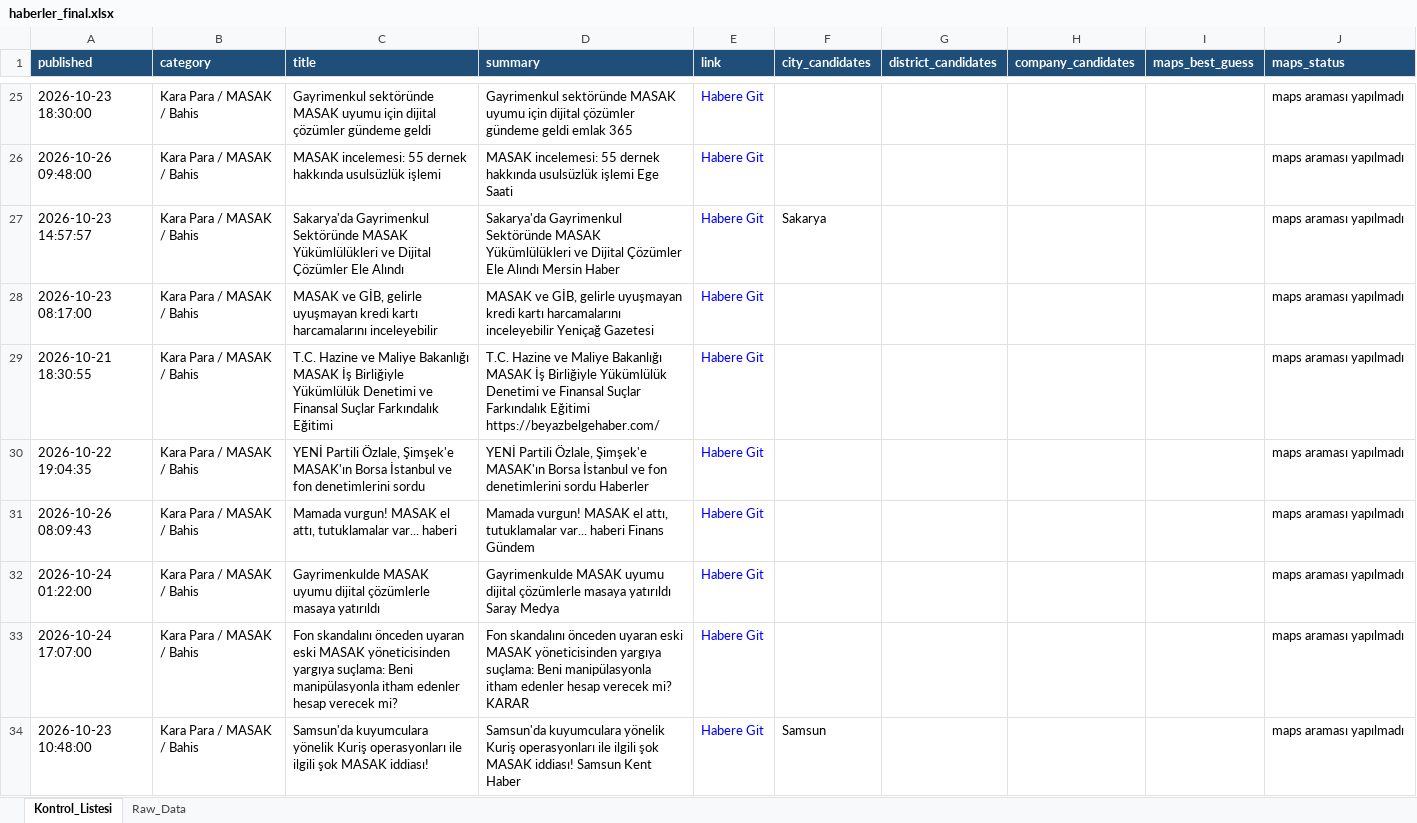
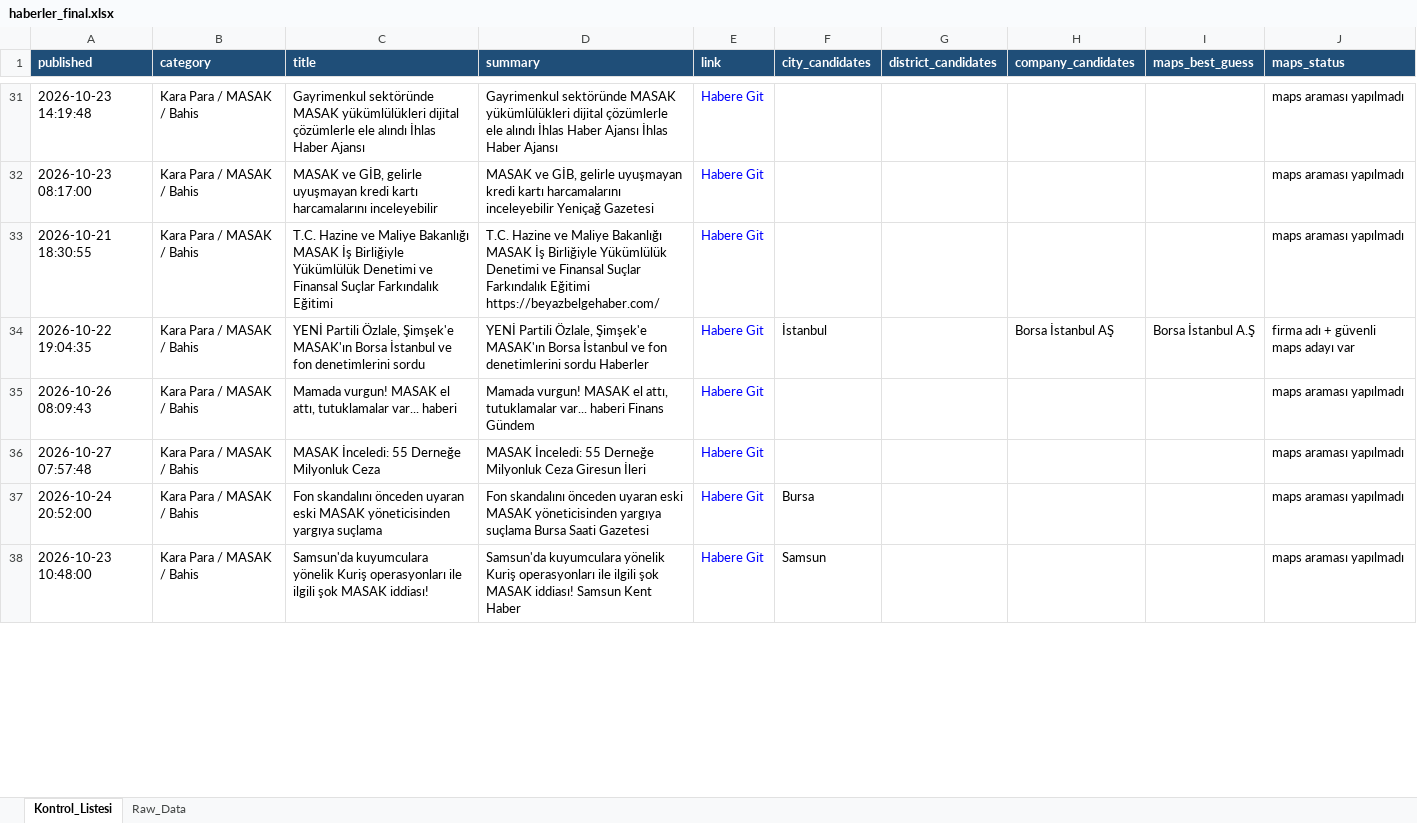
Before and after one commit to MuhammedMustafaSungur/haber-risk-monitor, an Excel workbook: data/haberler_final.xlsx, sheet Kontrol_Listesi, drawn as a sheet; only a part is shown, gaps mark what is left out; values as stored, in another font and other column widths than the file's, no borders; removed rows and columns are numbered as before the commit, all else as after; the diff covers the shown part only; the diff names each change by its address in the sheet, - before the commit and + after, or states it on an @@ line.

```diff
--- a/data/haberler_final.xlsx (sheet Kontrol_Listesi)
+++ b/data/haberler_final.xlsx (sheet Kontrol_Listesi)
-A31 (published): 2026-10-23 18:30:00
+A31 (published): 2026-10-23 14:19:48
-C31 (title): …sektöründe MASAK uyumu için dijital çözümler gündeme geldi
+C31 (title): …sektöründe MASAK yükümlülükleri dijital çözümlerle ele alındı İhlas Haber Ajansı
-D31 (summary): …sektöründe MASAK uyumu için dijital çözümler gündeme geldi emlak 365
+D31 (summary): …sektöründe MASAK yükümlülükleri dijital çözümlerle ele alındı İhlas Haber Ajansı İhlas Haber Ajansı
@@ row 26 moved to row 28: 2026-10-26 09:48:00 @@
-row 27: 2026-10-23 14:57:57 | Kara Para / MASAK / Bahis | Sakarya'da Gayrimenkul Sektöründe MASAK Yükümlülükleri ve Dijital Çözümler Ele Alındı | Sakarya'da Gayrimenkul Sektöründe MASAK Yükümlülükleri ve Dijital Çözümler Ele Alındı Mersin Haber | Habere Git | Sakarya |  |  |  | maps araması yapılmadı
-F34 (city_candidates): (empty)
+F34 (city_candidates): İstanbul
-H34 (company_candidates): (empty)
+H34 (company_candidates): Borsa İstanbul AŞ
-I34 (maps_best_guess): (empty)
+I34 (maps_best_guess): Borsa İstanbul A.Ş
-J34 (maps_status): maps araması yapılmadı
+J34 (maps_status): firma adı + güvenli maps adayı var
-A36 (published): 2026-10-24 01:22:00
+A36 (published): 2026-10-27 07:57:48
-C36 (title): Gayrimenkulde MASAK uyumu dijital çözümlerle masaya yatırıldı
+C36 (title): MASAK İnceledi: 55 Derneğe Milyonluk Ceza
-D36 (summary): Gayrimenkulde MASAK uyumu dijital çözümlerle masaya yatırıldı Saray Medya
+D36 (summary): MASAK İnceledi: 55 Derneğe Milyonluk Ceza Giresun İleri
-A37 (published): 2026-10-24 17:07:00
+A37 (published): 2026-10-24 20:52:00
-C37 (title): …yöneticisinden yargıya suçlama: Beni manipülasyonla itham edenler hesap verecek mi?
+C37 (title): …yöneticisinden yargıya suçlama
-D37 (summary): …yöneticisinden yargıya suçlama: Beni manipülasyonla itham edenler hesap verecek mi? KARAR
+D37 (summary): …yöneticisinden yargıya suçlama Bursa Saati Gazetesi
-F37 (city_candidates): (empty)
+F37 (city_candidates): Bursa
```
Also changed, not shown: 60 added rows, 64 removed rows, 23 moved rows and 131 edited cells elsewhere in this sheet, sheet Raw_Data, 1 other file.
